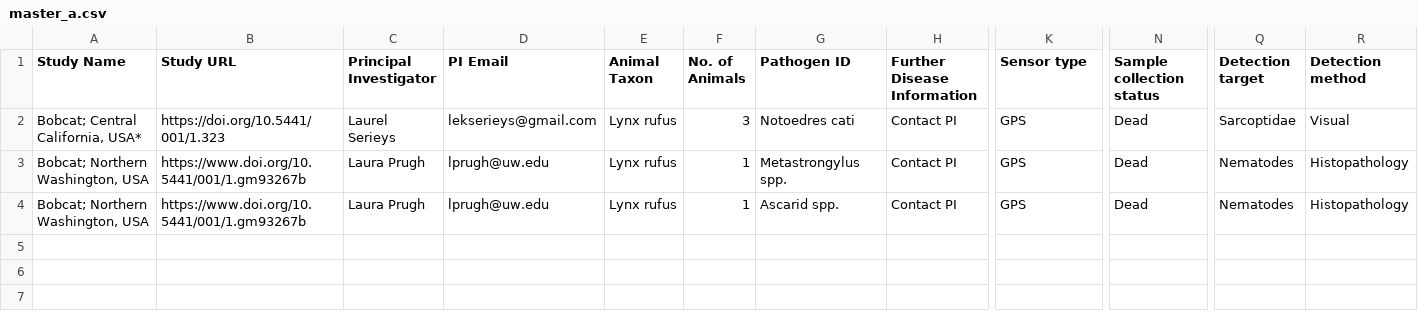
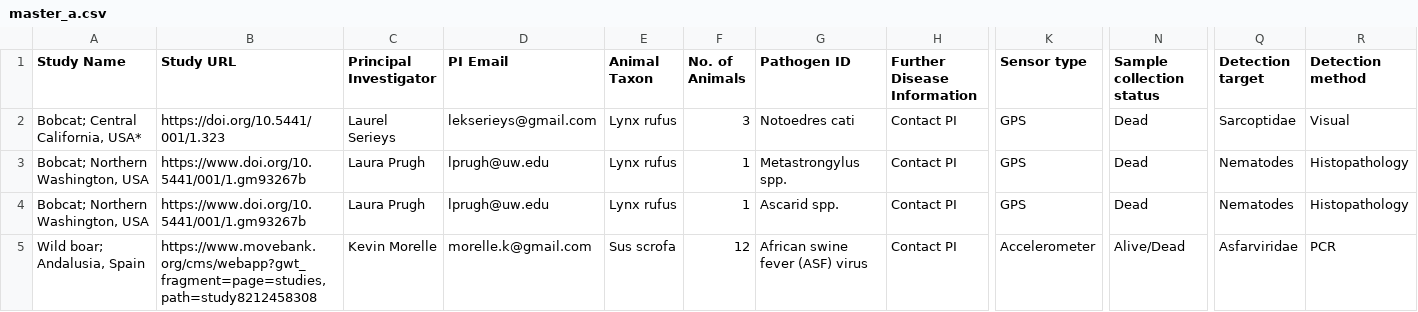
Before and after one commit to kimx3725/move-disease-archive, a CSV file: data/master_a.csv, drawn as a sheet; only a part is shown, gaps mark what is left out; rows hold the shown columns only; the diff names each change by its address in the sheet, - before the commit and + after, or states it on an @@ line.

Commit message:
add boar data

```diff
--- a/data/master_a.csv
+++ b/data/master_a.csv
+row 5: Wild boar; Andalusia, Spain | https://www.movebank.org/cms/webapp?gwt_fragment=page=studies,path=study8212458308 | Kevin Morelle | morelle.k@gmail.com | Sus scrofa | 12 | African swine fever (ASF) virus | Contact PI | Accelerometer | Alive/Dead | Asfarviridae | PCR
```
Also changed, not shown: data/master_b.csv, 4 other files.
